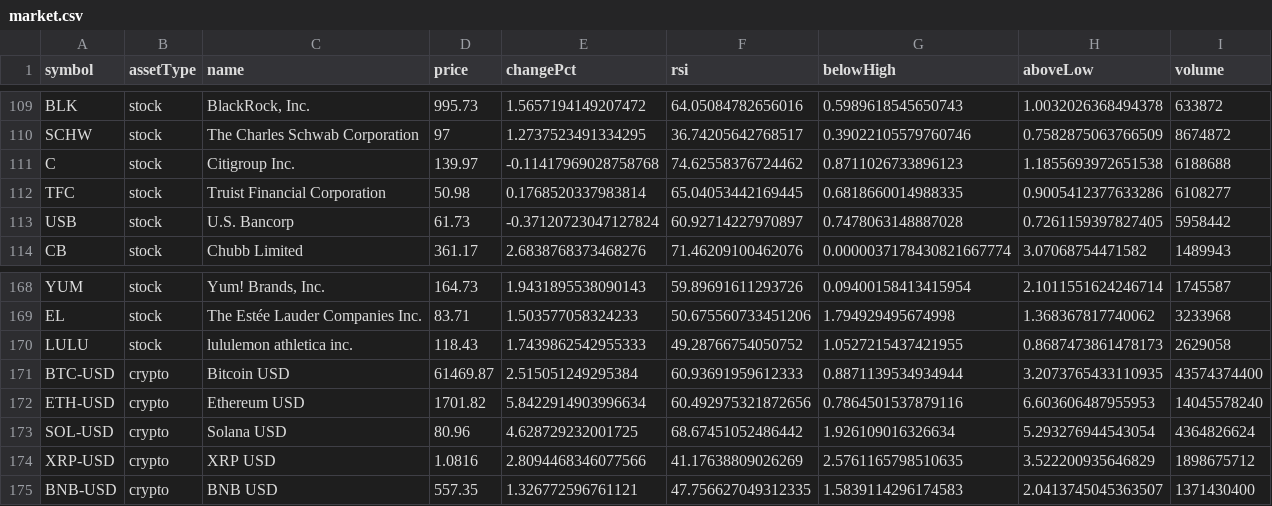
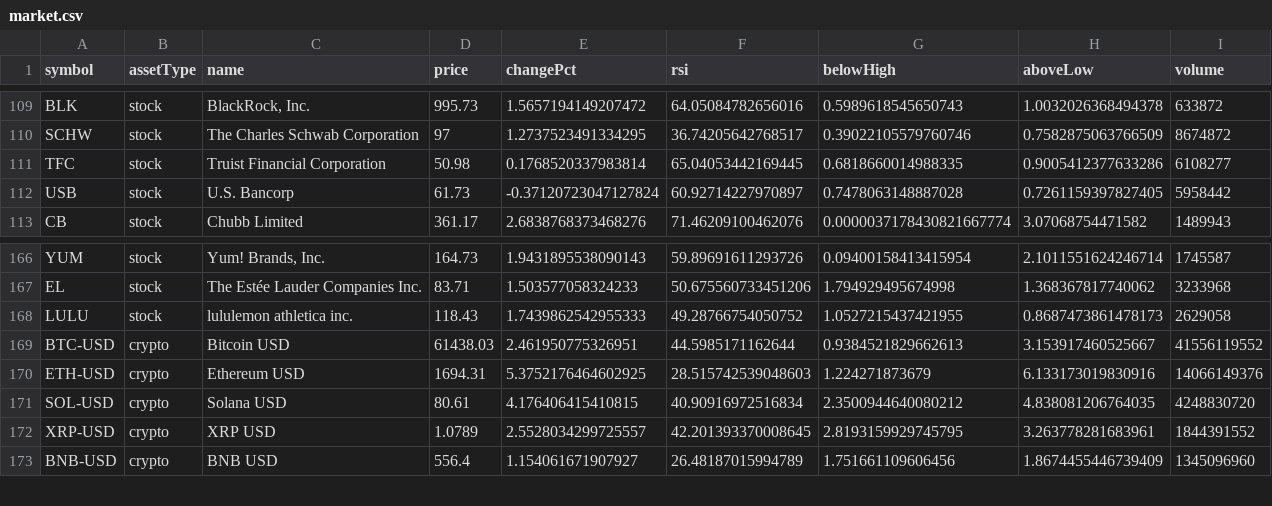
Before and after one commit to test23780460/test11, a CSV file: data/market.csv, drawn as a sheet; only a part is shown, gaps mark what is left out; the diff covers the shown part only.

```diff
--- a/data/market.csv
+++ b/data/market.csv
@@ -110,3 +110,2 @@ BLK,stock,"BlackRock, Inc.",995.73,1.5657194149207472,64.05084782656016,0.598961
 SCHW,stock,"The Charles Schwab Corporation",97,1.2737523491334295,36.74205642768517,0.39022105579760746,0.7582875063766509,8674872
-C,stock,"Citigroup Inc.",139.97,-0.11417969028758768,74.62558376724462,0.8711026733896123,1.1855693972651538,6188688
 TFC,stock,"Truist Financial Corporation",50.98,0.1768520337983814,65.04053442169445,0.6818660014988335,0.9005412377633286,6108277
@@ -170,6 +168,6 @@ EL,stock,"The Estée Lauder Companies Inc.",83.71,1.503577058324233,50.675560733
 LULU,stock,"lululemon athletica inc.",118.43,1.7439862542955333,49.28766754050752,1.0527215437421955,0.8687473861478173,2629058
-BTC-USD,crypto,"Bitcoin USD",61469.87,2.515051249295384,60.93691959612333,0.8871139534934944,3.2073765433110935,43574374400
-ETH-USD,crypto,"Ethereum USD",1701.82,5.8422914903996634,60.492975321872656,0.7864501537879116,6.603606487955953,14045578240
-SOL-USD,crypto,"Solana USD",80.96,4.628729232001725,68.67451052486442,1.926109016326634,5.293276944543054,4364826624
-XRP-USD,crypto,"XRP USD",1.0816,2.8094468346077566,41.17638809026269,2.5761165798510635,3.522200935646829,1898675712
-BNB-USD,crypto,"BNB USD",557.35,1.326772596761121,47.756627049312335,1.5839114296174583,2.0413745045363507,1371430400
+BTC-USD,crypto,"Bitcoin USD",61438.03,2.461950775326951,44.5985171162644,0.9384521829662613,3.153917460525667,41556119552
+ETH-USD,crypto,"Ethereum USD",1694.31,5.3752176464602925,28.515742539048603,1.224271873679,6.133173019830916,14066149376
+SOL-USD,crypto,"Solana USD",80.61,4.176406415410815,40.90916972516834,2.3500944640080212,4.838081206764035,4248830720
+XRP-USD,crypto,"XRP USD",1.0789,2.5528034299725557,42.201393370008645,2.8193159929745795,3.263778281683961,1844391552
+BNB-USD,crypto,"BNB USD",556.4,1.154061671907927,26.48187015994789,1.751661109606456,1.8674455446739409,1345096960
```
Also changed, not shown: 1 removed row and 42 edited cells elsewhere in this file, data/history.csv, prices.csv, 6 other files.
